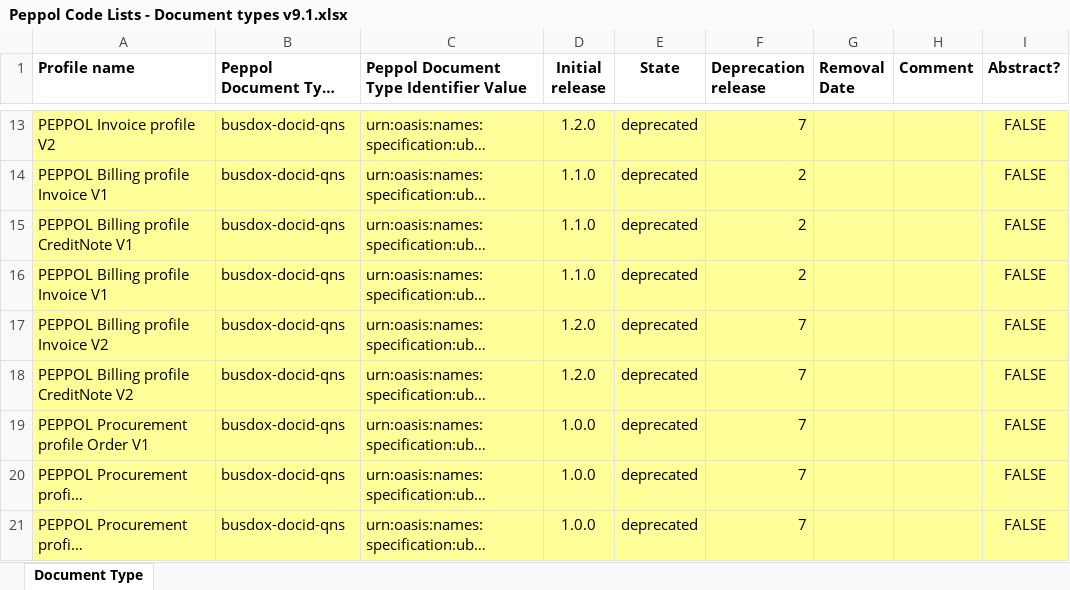
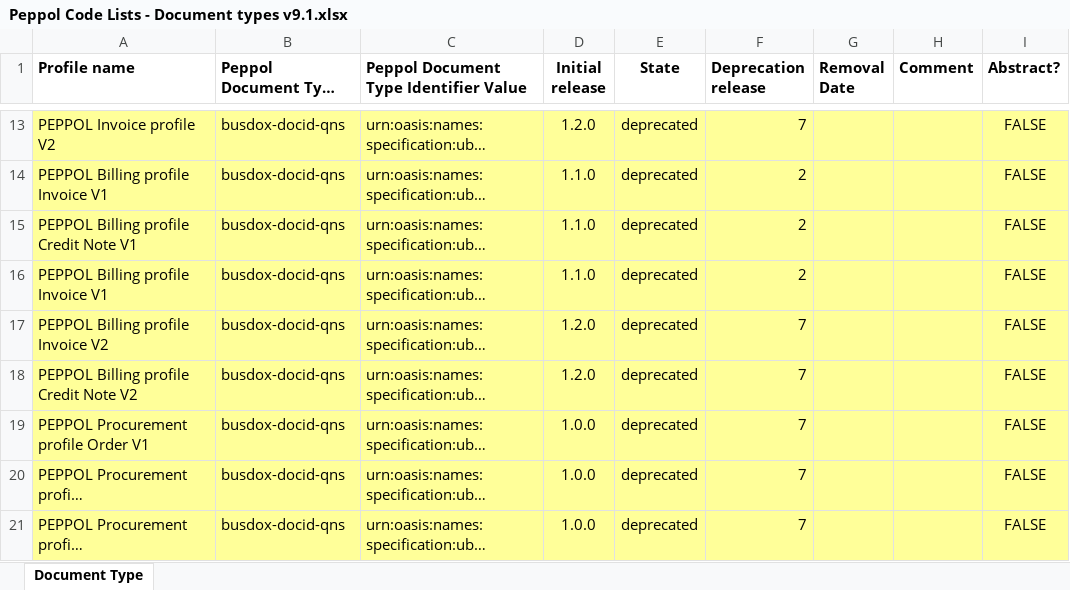
Before and after one commit to OpenPEPPOL/edec-codelists, an Excel workbook: work-in-progress/Peppol Code Lists - Document types v9.1.xlsx, sheet Document Type, drawn as a sheet; only a part is shown, gaps mark what is left out; long unchanged cells end in …; values as stored, in another font and other column widths than the file's, no borders; the diff covers the shown part only; the diff names each change by its address in the sheet, - before the commit and + after, or states it on an @@ line.

Commit message:
Deprecated A-NZ PINT DocTypes with busdox-docid-qns; TICC-377

```diff
--- a/work-in-progress/Peppol Code Lists - Document types v9.1.xlsx (sheet Document Type)
+++ b/work-in-progress/Peppol Code Lists - Document types v9.1.xlsx (sheet Document Type)
-A15 (Profile name): PEPPOL Billing profile CreditNote V1
+A15 (Profile name): PEPPOL Billing profile Credit Note V1
-A18 (Profile name): PEPPOL Billing profile CreditNote V2
+A18 (Profile name): PEPPOL Billing profile Credit Note V2
```
Also changed, not shown: 40 edited cells and cell formats elsewhere in this sheet, 1 other file.
